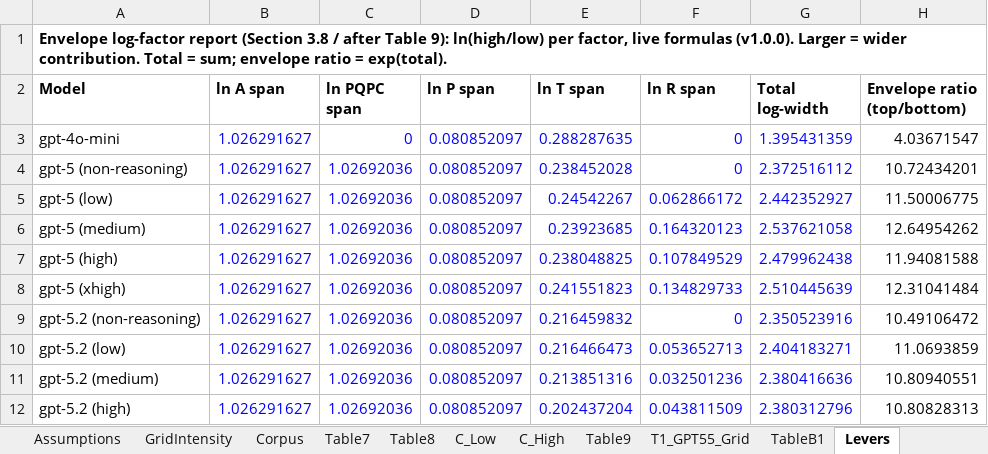
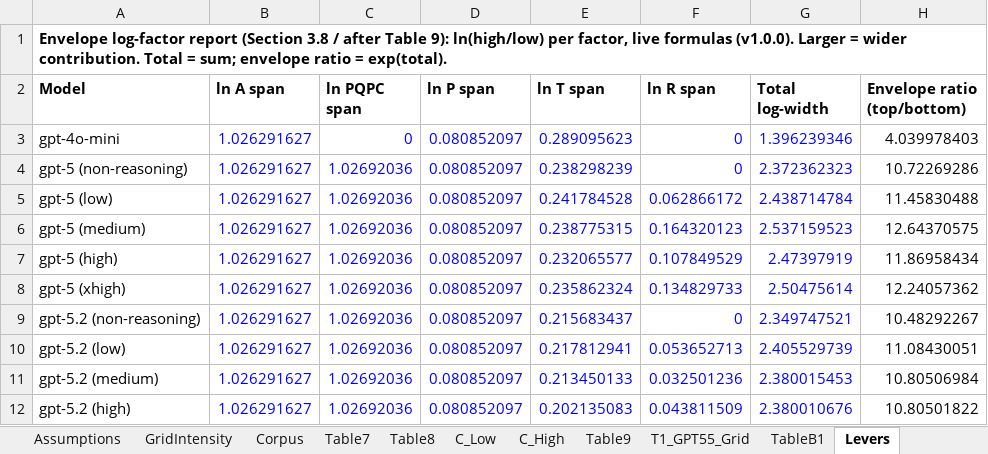
Before and after one commit to InferenceCarbon/inferencecarbon-framework, an Excel workbook: data/workbooks/OpenAIModelCalculations_v1.0.0.xlsx, sheet Levers, drawn as a sheet; only a part is shown; values as stored, in another font and other column widths than the file's, no borders; charts and pictures not drawn; the diff covers the shown part only; the diff names each change by its address in the sheet, - before the commit and + after, or states it on an @@ line.

```diff
--- a/data/workbooks/OpenAIModelCalculations_v1.0.0.xlsx (sheet Levers)
+++ b/data/workbooks/OpenAIModelCalculations_v1.0.0.xlsx (sheet Levers)
-E3 (ln T span): 0.288287635
+E3 (ln T span): 0.289095623
-G3 (Total log-width): 1.395431359
+G3 (Total log-width): 1.396239346
-H3 (Envelope ratio (top/bottom)): 4.03671547
+H3 (Envelope ratio (top/bottom)): 4.039978403
-E4 (ln T span): 0.238452028
+E4 (ln T span): 0.238298239
-G4 (Total log-width): 2.372516112
+G4 (Total log-width): 2.372362323
-H4 (Envelope ratio (top/bottom)): 10.72434201
+H4 (Envelope ratio (top/bottom)): 10.72269286
-E5 (ln T span): 0.24542267
+E5 (ln T span): 0.241784528
-G5 (Total log-width): 2.442352927
+G5 (Total log-width): 2.438714784
-H5 (Envelope ratio (top/bottom)): 11.50006775
+H5 (Envelope ratio (top/bottom)): 11.45830488
-E6 (ln T span): 0.23923685
+E6 (ln T span): 0.238775315
-G6 (Total log-width): 2.537621058
+G6 (Total log-width): 2.537159523
-H6 (Envelope ratio (top/bottom)): 12.64954262
+H6 (Envelope ratio (top/bottom)): 12.64370575
-E7 (ln T span): 0.238048825
+E7 (ln T span): 0.232065577
-G7 (Total log-width): 2.479962438
+G7 (Total log-width): 2.47397919
-H7 (Envelope ratio (top/bottom)): 11.94081588
+H7 (Envelope ratio (top/bottom)): 11.86958434
-E8 (ln T span): 0.241551823
+E8 (ln T span): 0.235862324
-G8 (Total log-width): 2.510445639
+G8 (Total log-width): 2.50475614
-H8 (Envelope ratio (top/bottom)): 12.31041484
+H8 (Envelope ratio (top/bottom)): 12.24057362
-E9 (ln T span): 0.216459832
+E9 (ln T span): 0.215683437
-G9 (Total log-width): 2.350523916
+G9 (Total log-width): 2.349747521
-H9 (Envelope ratio (top/bottom)): 10.49106472
+H9 (Envelope ratio (top/bottom)): 10.48292267
-E10 (ln T span): 0.216466473
+E10 (ln T span): 0.217812941
-G10 (Total log-width): 2.404183271
+G10 (Total log-width): 2.405529739
-H10 (Envelope ratio (top/bottom)): 11.0693859
+H10 (Envelope ratio (top/bottom)): 11.08430051
-E11 (ln T span): 0.213851316
+E11 (ln T span): 0.213450133
-G11 (Total log-width): 2.380416636
+G11 (Total log-width): 2.380015453
-H11 (Envelope ratio (top/bottom)): 10.80940551
+H11 (Envelope ratio (top/bottom)): 10.80506984
-E12 (ln T span): 0.202437204
+E12 (ln T span): 0.202135083
-G12 (Total log-width): 2.380312796
+G12 (Total log-width): 2.380010676
-H12 (Envelope ratio (top/bottom)): 10.80828313
+H12 (Envelope ratio (top/bottom)): 10.80501822
```
Also changed, not shown: 119 edited cells elsewhere in this sheet, sheet Pinching, sheet C_High, sheet Bootstrap, sheet RatioEnvelopes, sheet Table9, sheet Corpus, 5 more sheets, other sheet tabs, formulas that keep their value, charts or pictures, 20 other files.
